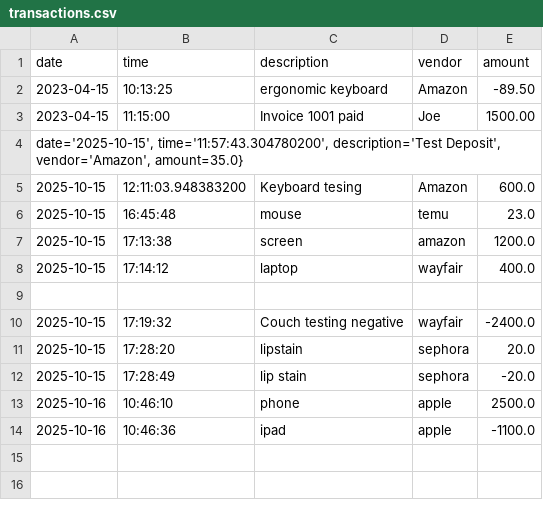
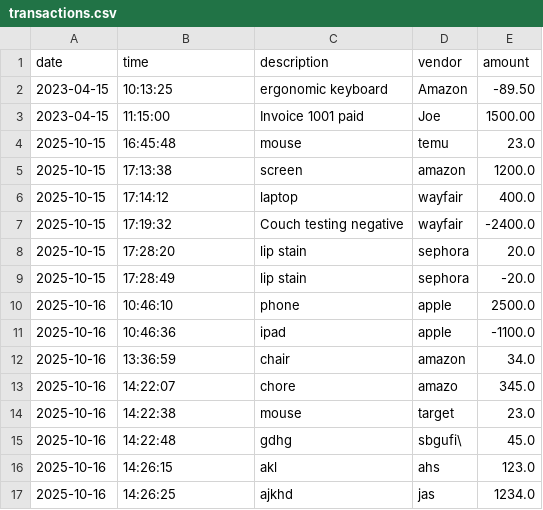
Before and after one commit to Evans-Mercy/capstone-1, a CSV file: src/main/resources/transactions.csv, drawn as a sheet.

Commit message:
Month to date report

```diff
--- a/src/main/resources/transactions.csv
+++ b/src/main/resources/transactions.csv
@@ -3,4 +3,2 @@ date|time|description|vendor|amount
 2023-04-15|11:15:00|Invoice 1001 paid|Joe|1500.00
-date='2025-10-15', time='11:57:43.304780200', description='Test Deposit', vendor='Amazon', amount=35.0}
-2025-10-15|12:11:03.948383200|Keyboard tesing|Amazon|600.0
 2025-10-15|16:45:48|mouse|temu|23.0
@@ -8,5 +6,4 @@ date='2025-10-15', time='11:57:43.304780200', description='Test Deposit', vendor
 2025-10-15|17:14:12|laptop|wayfair|400.0
-
 2025-10-15|17:19:32|Couch testing negative|wayfair|-2400.0
-2025-10-15|17:28:20|lipstain|sephora|20.0
+2025-10-15|17:28:20|lip stain|sephora|20.0
 2025-10-15|17:28:49|lip stain|sephora|-20.0
@@ -14 +11,7 @@ date='2025-10-15', time='11:57:43.304780200', description='Test Deposit', vendor
 2025-10-16|10:46:36|ipad|apple|-1100.0
+2025-10-16|13:36:59|chair|amazon|34.0
+2025-10-16|14:22:07|chore|amazo|345.0
+2025-10-16|14:22:38|mouse|target|23.0
+2025-10-16|14:22:48|gdhg|sbgufi\|45.0
+2025-10-16|14:26:15|akl|ahs|123.0
+2025-10-16|14:26:25|ajkhd|jas|1234.0
```
Also changed, not shown: 3 other files.
